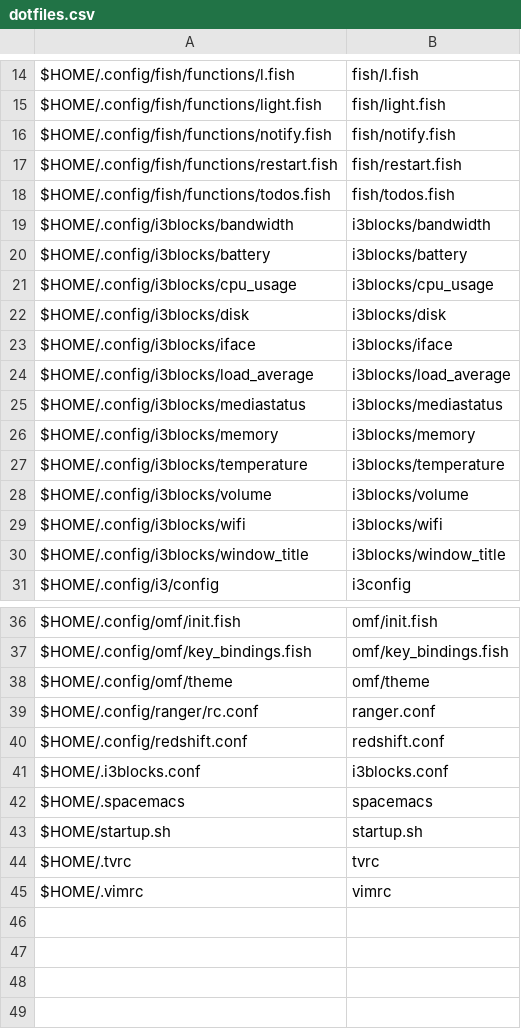
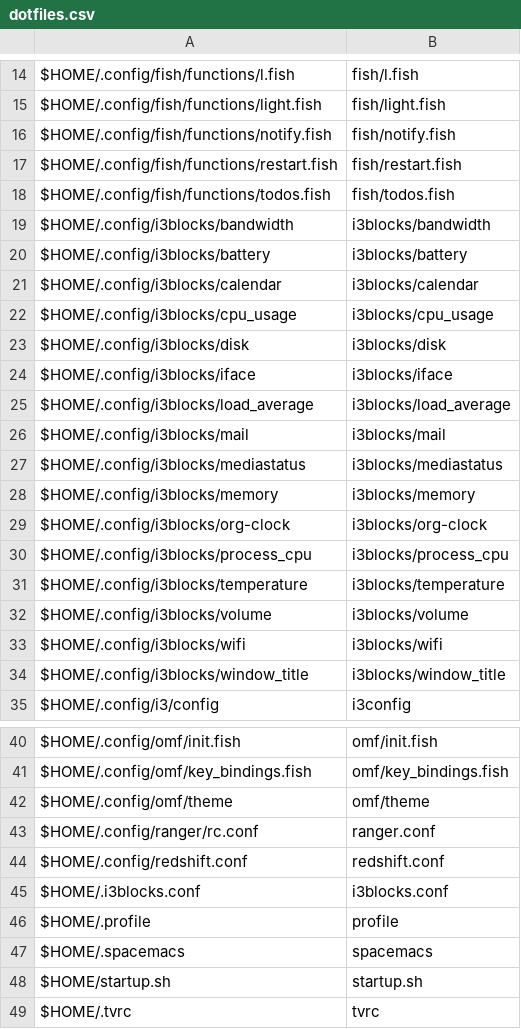
Before and after one commit to sam33r/dotfiles, a CSV file: dotfiles.csv, drawn as a sheet; only a part is shown, gaps mark what is left out; the shorter side is filled out with more unchanged rows; the diff names each change by its address in the sheet, - before the commit and + after, or states it on an @@ line.

Commit message:
Some more i3blocks.

```diff
--- a/dotfiles.csv
+++ b/dotfiles.csv
+row 21: $HOME/.config/i3blocks/calendar | i3blocks/calendar
+row 26: $HOME/.config/i3blocks/mail | i3blocks/mail
+row 29: $HOME/.config/i3blocks/org-clock | i3blocks/org-clock
+row 30: $HOME/.config/i3blocks/process_cpu | i3blocks/process_cpu
+row 46: $HOME/.profile | profile
```
Also changed, not shown: 5 other files.
